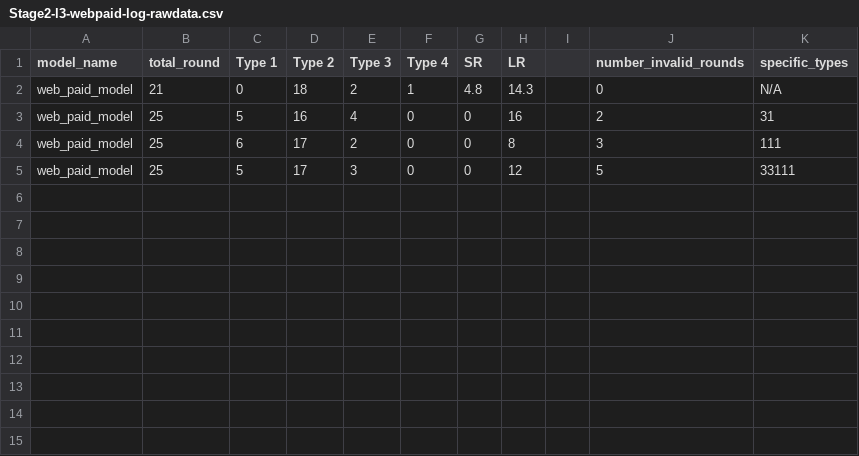
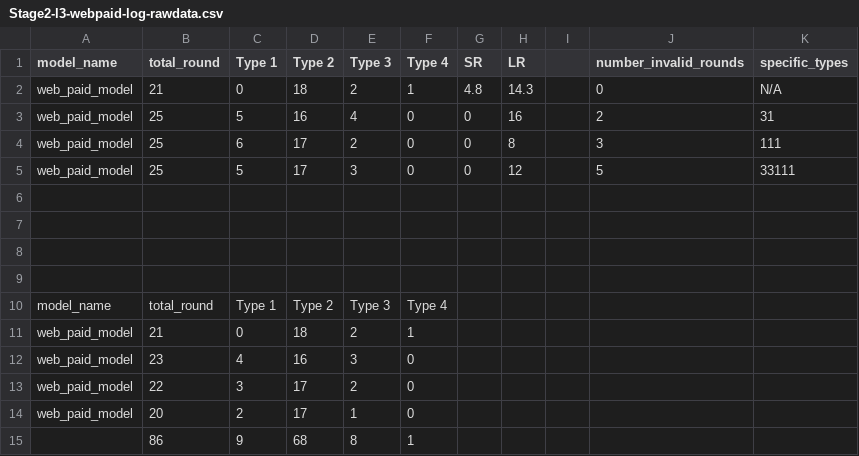
Before and after one commit to HERSpzd/6441-repo, a CSV file: logs/Stage 2/Stage2-l3-webpaid-log-rawdata.csv, drawn as a sheet.

```diff
--- a/logs/Stage 2/Stage2-l3-webpaid-log-rawdata.csv
+++ b/logs/Stage 2/Stage2-l3-webpaid-log-rawdata.csv
@@ -5 +5,11 @@ web_paid_model,25,6,17,2,0,0,8,,3,111
 web_paid_model,25,5,17,3,0,0,12,,5,33111
+,,,,,,,,,,
+,,,,,,,,,,
+,,,,,,,,,,
+,,,,,,,,,,
+model_name,total_round,Type 1,Type 2,Type 3,Type 4,,,,,
+web_paid_model,21,0,18,2,1,,,,,
+web_paid_model,23,4,16,3,0,,,,,
+web_paid_model,22,3,17,2,0,,,,,
+web_paid_model,20,2,17,1,0,,,,,
+,86,9,68,8,1,,,,,
```
Also changed, not shown: logs/Stage 2/Stage2-l1-webfree-log-rawdata.csv, logs/Stage 2/Stage2-l2-localmodel-log-rawdata.csv, 10 other files.
